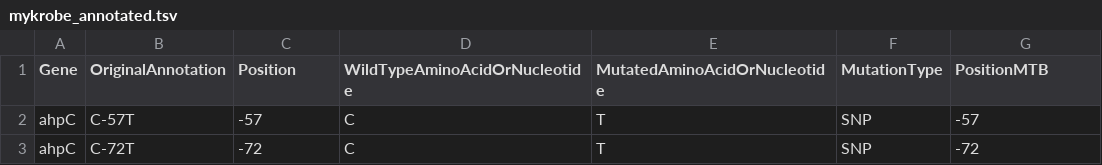
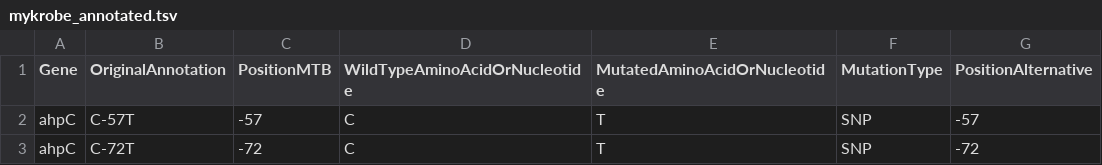
Before and after one commit to metagenlab/diag_pipelines, a TSV file: data/mycobacterium/db/mykrobe_annotated.tsv, drawn as a sheet; only a part is shown.

```diff
--- a/data/mycobacterium/db/mykrobe_annotated.tsv
+++ b/data/mycobacterium/db/mykrobe_annotated.tsv
@@ -1,2 +1,2 @@
-Gene	OriginalAnnotation	Position	WildTypeAminoAcidOrNucleotide	MutatedAminoAcidOrNucleotide	MutationType	PositionMTB
+Gene	OriginalAnnotation	PositionMTB	WildTypeAminoAcidOrNucleotide	MutatedAminoAcidOrNucleotide	MutationType	PositionAlternative
 ahpC	C-57T	-57	C	T	SNP	-57
```
Also changed, not shown: data/mycobacterium/db/miotto_high_moderate_minimum_confidence_annotated.csv, data/mycobacterium/db/resistance_genes.csv, 3 other files.
